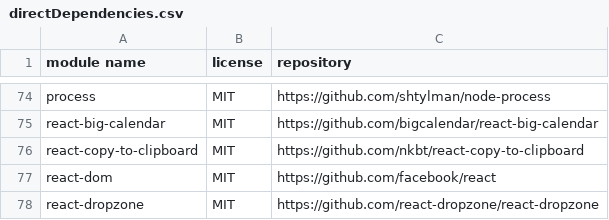
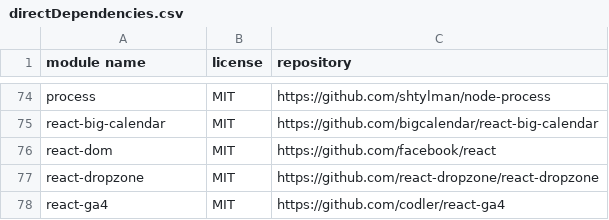
Before and after one commit to mendersoftware/mender-server, a CSV file: frontend/directDependencies.csv, drawn as a sheet; only a part is shown, gaps mark what is left out; the shorter side is filled out with more unchanged rows; the diff names each change by its address in the sheet, - before the commit and + after, or states it on an @@ line.

Commit message:
chore(gui): remove outdated CopyToClipboard component and dependency
Signed-off-by: Mikita Pilinka <mikita.pilinka@northern.tech>

```diff
--- a/frontend/directDependencies.csv
+++ b/frontend/directDependencies.csv
-row 76: react-copy-to-clipboard | MIT | https://github.com/nkbt/react-copy-to-clipboard
```
Also changed, not shown: 6 other files.
